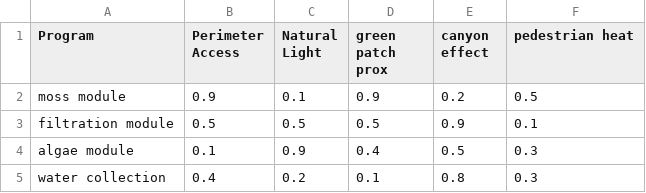
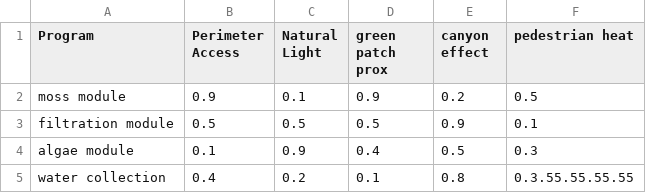
Before and after one commit to aoldakow/AA_Emtech-Biobot, a CSV file: Features.csv, drawn as a sheet.

Commit message:
Test Change

```diff
--- a/Features.csv
+++ b/Features.csv
@@ -4,2 +4,2 @@ filtration module,0.5,0.5,0.5,0.9,0.1
 algae module,0.1,0.9,0.4,0.5,0.3
-water collection,0.4,0.2,0.1,0.8,0.3
+water collection,0.4,0.2,0.1,0.8,0.3.55.55.55.55
```
